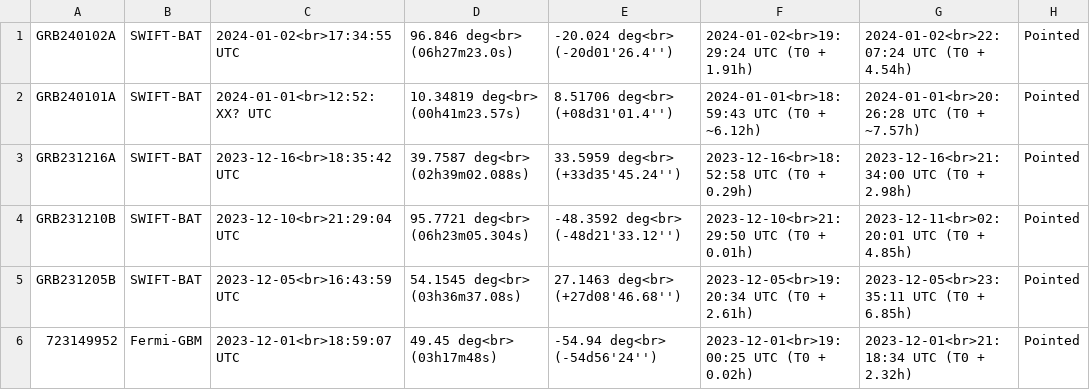
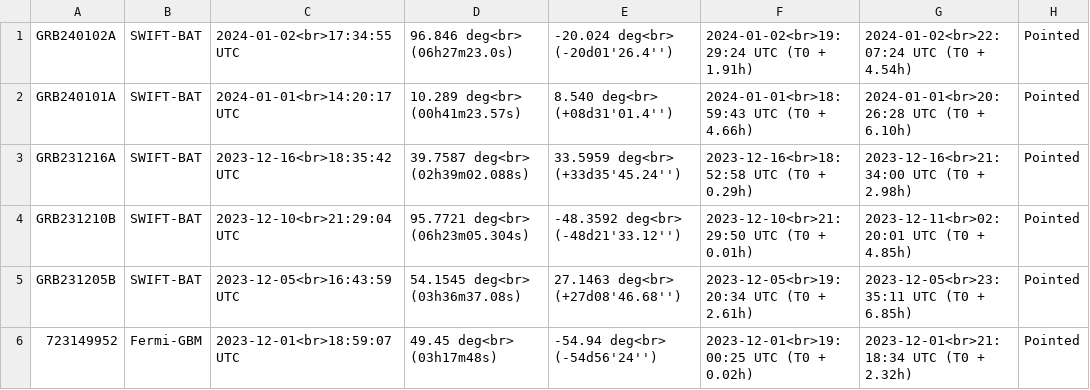
Before and after one commit to wxssym/grbhess.github.io, a CSV file: obstable.csv, drawn as a sheet; only a part is shown; the diff names each change by its address in the sheet, - before the commit and + after, or states it on an @@ line.

Commit message:
Update obstable.csv

```diff
--- a/obstable.csv
+++ b/obstable.csv
-C2: 2024-01-01<br>12:52:XX? UTC
+C2: 2024-01-01<br>14:20:17 UTC
-D2: 10.34819 deg<br> (00h41m23.57s)
+D2: 10.289 deg<br> (00h41m23.57s)
-E2: 8.51706 deg<br> (+08d31'01.4'')
+E2: 8.540 deg<br> (+08d31'01.4'')
-F2: 2024-01-01<br>18:59:43 UTC (T0 + ~6.12h)
+F2: 2024-01-01<br>18:59:43 UTC (T0 + 4.66h)
-G2: 2024-01-01<br>20:26:28 UTC (T0 + ~7.57h)
+G2: 2024-01-01<br>20:26:28 UTC (T0 + 6.10h)
```
